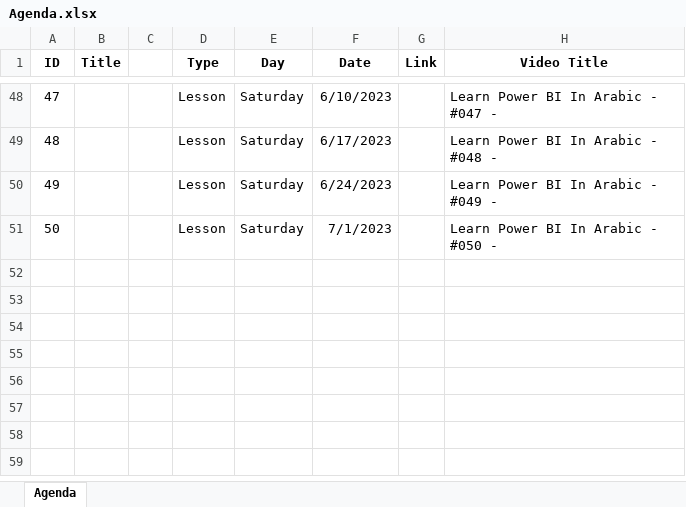
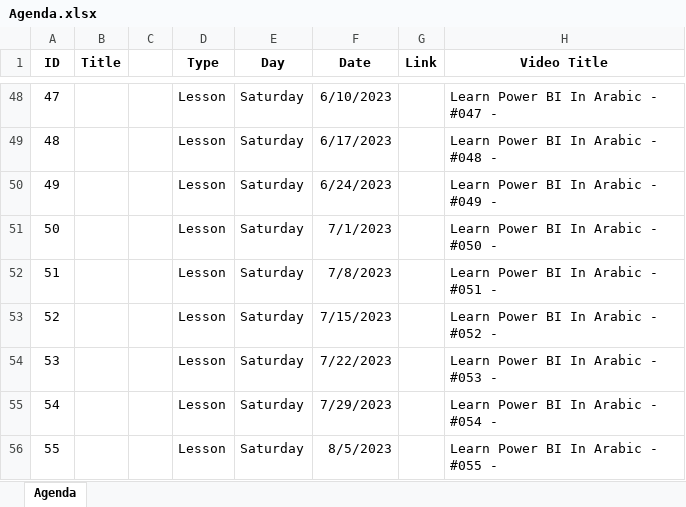
Before and after one commit to MohamedZanoon/Learn-Power-BI-In-Arabic, an Excel workbook: Agenda.xlsx, sheet Agenda, drawn as a sheet; only a part is shown, gaps mark what is left out; values as stored, in another font and other column widths than the file's, no borders; conditional formats not drawn; the diff covers the shown part only; the diff names each change by its address in the sheet, - before the commit and + after, or states it on an @@ line.

Commit message:
Lesson 26

```diff
--- a/Agenda.xlsx (sheet Agenda)
+++ b/Agenda.xlsx (sheet Agenda)
+row 52: 51 |  |  | Lesson | Saturday | 7/8/2023 |  | Learn Power BI In Arabic - #051 -
+row 53: 52 |  |  | Lesson | Saturday | 7/15/2023 |  | Learn Power BI In Arabic - #052 -
+row 54: 53 |  |  | Lesson | Saturday | 7/22/2023 |  | Learn Power BI In Arabic - #053 -
+row 55: 54 |  |  | Lesson | Saturday | 7/29/2023 |  | Learn Power BI In Arabic - #054 -
+row 56: 55 |  |  | Lesson | Saturday | 8/5/2023 |  | Learn Power BI In Arabic - #055 -
```
Also changed, not shown: 6 added rows, 6 removed rows, 18 edited cells and row numbers in column A elsewhere in this sheet, formulas that keep their value, 4 other files.
